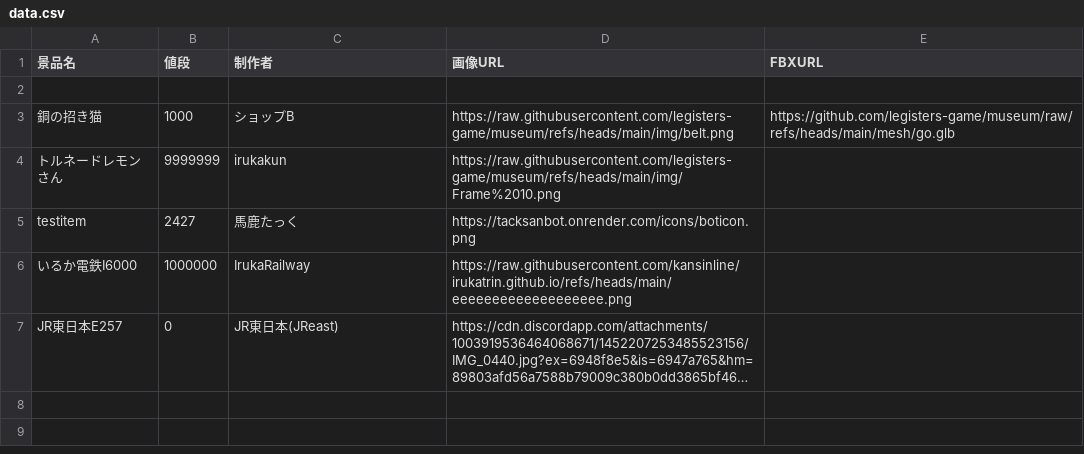
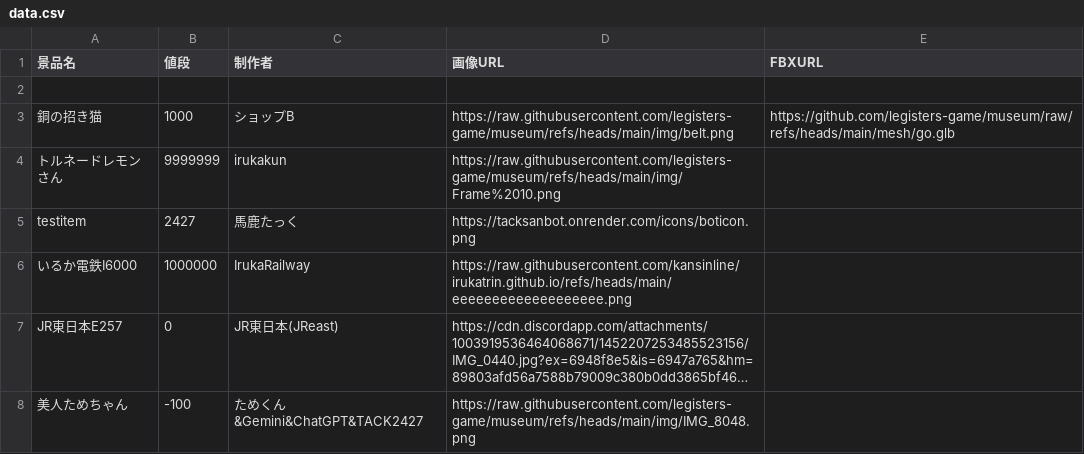
Before and after one commit to legisters-game/museum, a CSV file: data.csv, drawn as a sheet; long unchanged cells end in …; the diff names each change by its address in the sheet, - before the commit and + after, or states it on an @@ line.

Commit message:
うわあ

```diff
--- a/data.csv
+++ b/data.csv
+row 8: 美人ためちゃん | -100 | ためくん&Gemini&ChatGPT&TACK2427 | https://raw.githubusercontent.com/legisters-game/museum/refs/heads/main/img/IMG_8048.png
```
